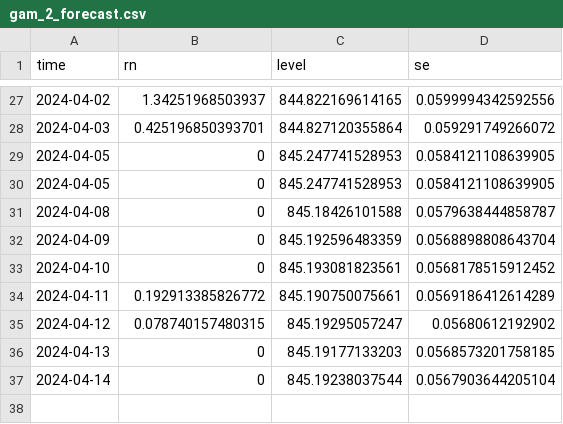
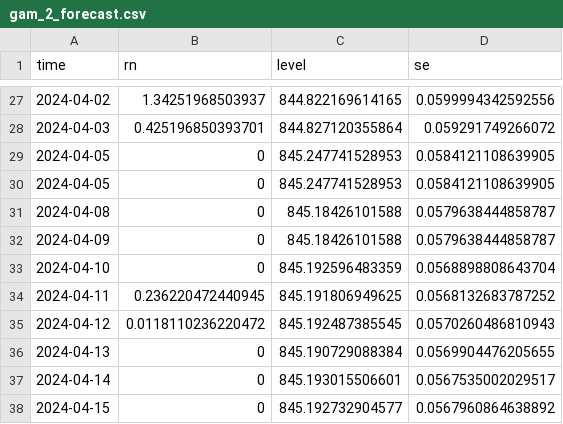
Before and after one commit to jusinowicz/yahara_flashiness, a CSV file: yahara_flash_localv2/data/gam_2_forecast.csv, drawn as a sheet; only a part is shown, gaps mark what is left out.

```diff
--- a/yahara_flash_localv2/data/gam_2_forecast.csv
+++ b/yahara_flash_localv2/data/gam_2_forecast.csv
@@ -31,7 +31,8 @@
 2024-04-08,0,845.18426101588,0.0579638444858787
-2024-04-09,0,845.192596483359,0.0568898808643704
-2024-04-10,0,845.193081823561,0.0568178515912452
-2024-04-11,0.192913385826772,845.190750075661,0.0569186412614289
-2024-04-12,0.078740157480315,845.19295057247,0.05680612192902
-2024-04-13,0,845.19177133203,0.0568573201758185
-2024-04-14,0,845.19238037544,0.0567903644205104
+2024-04-09,0,845.18426101588,0.0579638444858787
+2024-04-10,0,845.192596483359,0.0568898808643704
+2024-04-11,0.236220472440945,845.191806949625,0.0568132683787252
+2024-04-12,0.0118110236220472,845.192487385545,0.0570260486810943
+2024-04-13,0,845.190729088384,0.0569904476205655
+2024-04-14,0,845.193015506601,0.0567535002029517
+2024-04-15,0,845.192732904577,0.0567960864638892
```
Also changed, not shown: yahara_flash_localv2/data/gam_1_forecast.csv, yahara_flash_localv2/data/gam_3_forecast.csv, 31 other files.
